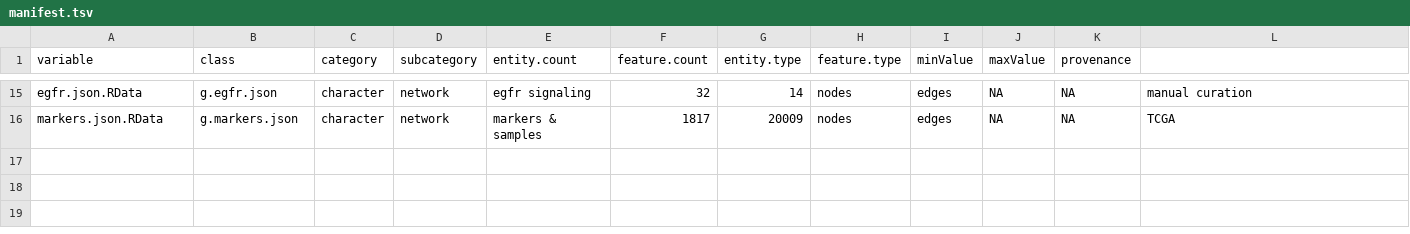
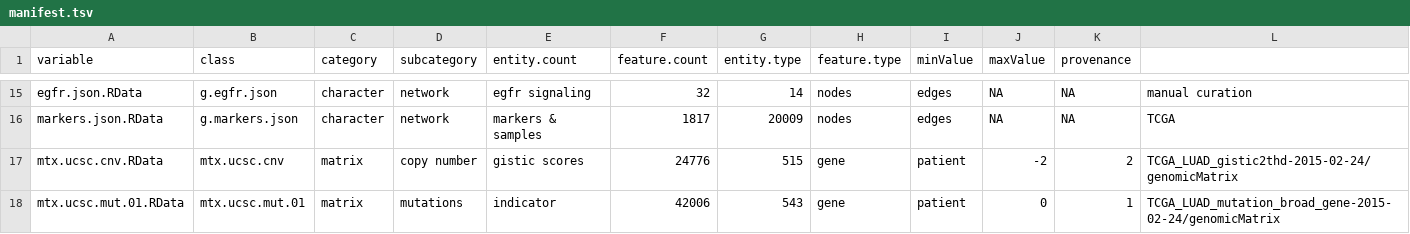
Before and after one commit to colt64/Oncoscape, a TSV file: r_modules/dataPackages/TCGAluad/inst/extdata/manifest.tsv, drawn as a sheet; only a part is shown, gaps mark what is left out; the diff names each change by its address in the sheet, - before the commit and + after, or states it on an @@ line.

```diff
--- a/r_modules/dataPackages/TCGAluad/inst/extdata/manifest.tsv
+++ b/r_modules/dataPackages/TCGAluad/inst/extdata/manifest.tsv
+row 17: mtx.ucsc.cnv.RData | mtx.ucsc.cnv | matrix | copy number | gistic scores | 24776 | 515 | gene | patient | -2 | 2 | TCGA_LUAD_gistic2thd-2015-02-24/genomicMatrix
+row 18: mtx.ucsc.mut.01.RData | mtx.ucsc.mut.01 | matrix | mutations | indicator | 42006 | 543 | gene | patient | 0 | 1 | TCGA_LUAD_mutation_broad_gene-2015-02-24/genomicMatrix
```
Also changed, not shown: r_modules/dataPackages/TCGAbrca/inst/extdata/manifest.tsv, r_modules/dataPackages/TCGAhnsc/inst/extdata/manifest.tsv, 48 other files.
